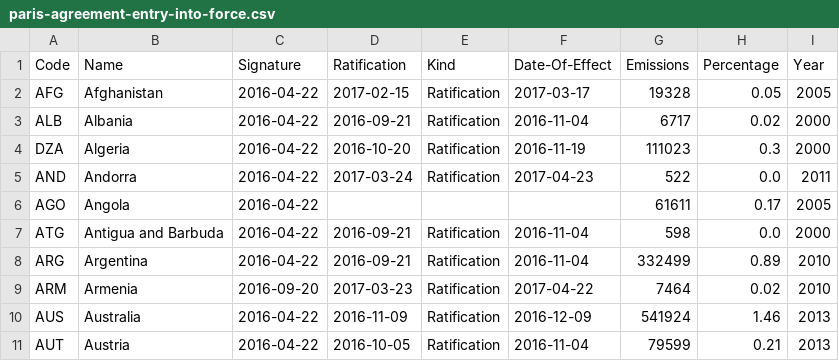
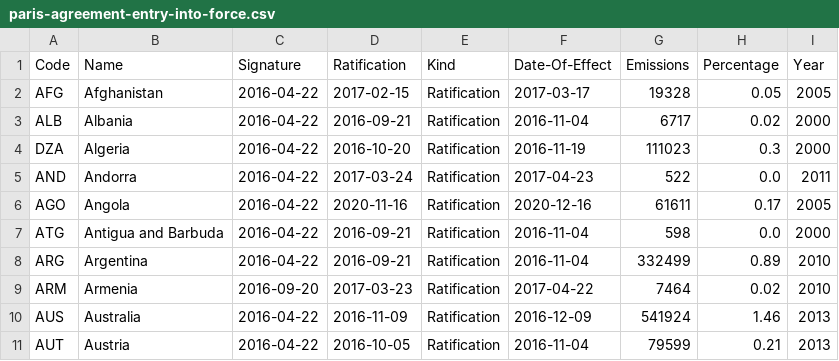
Before and after one commit to openclimatedata/paris-agreement-entry-into-force, a CSV file: data/paris-agreement-entry-into-force.csv, drawn as a sheet; only a part is shown.

Commit message:
1 party changed
  Code: AGO
    Ratification: "" => "2020-11-16"
    Kind: "" => "Ratification"
    Date-Of-Effect: "" => "2020-12-16"

```diff
--- a/data/paris-agreement-entry-into-force.csv
+++ b/data/paris-agreement-entry-into-force.csv
@@ -5,3 +5,3 @@ DZA,Algeria,2016-04-22,2016-10-20,Ratification,2016-11-19,111023,0.3,2000
 AND,Andorra,2016-04-22,2017-03-24,Ratification,2017-04-23,522,0.0,2011
-AGO,Angola,2016-04-22,,,,61611,0.17,2005
+AGO,Angola,2016-04-22,2020-11-16,Ratification,2020-12-16,61611,0.17,2005
 ATG,Antigua and Barbuda,2016-04-22,2016-09-21,Ratification,2016-11-04,598,0.0,2000
```
